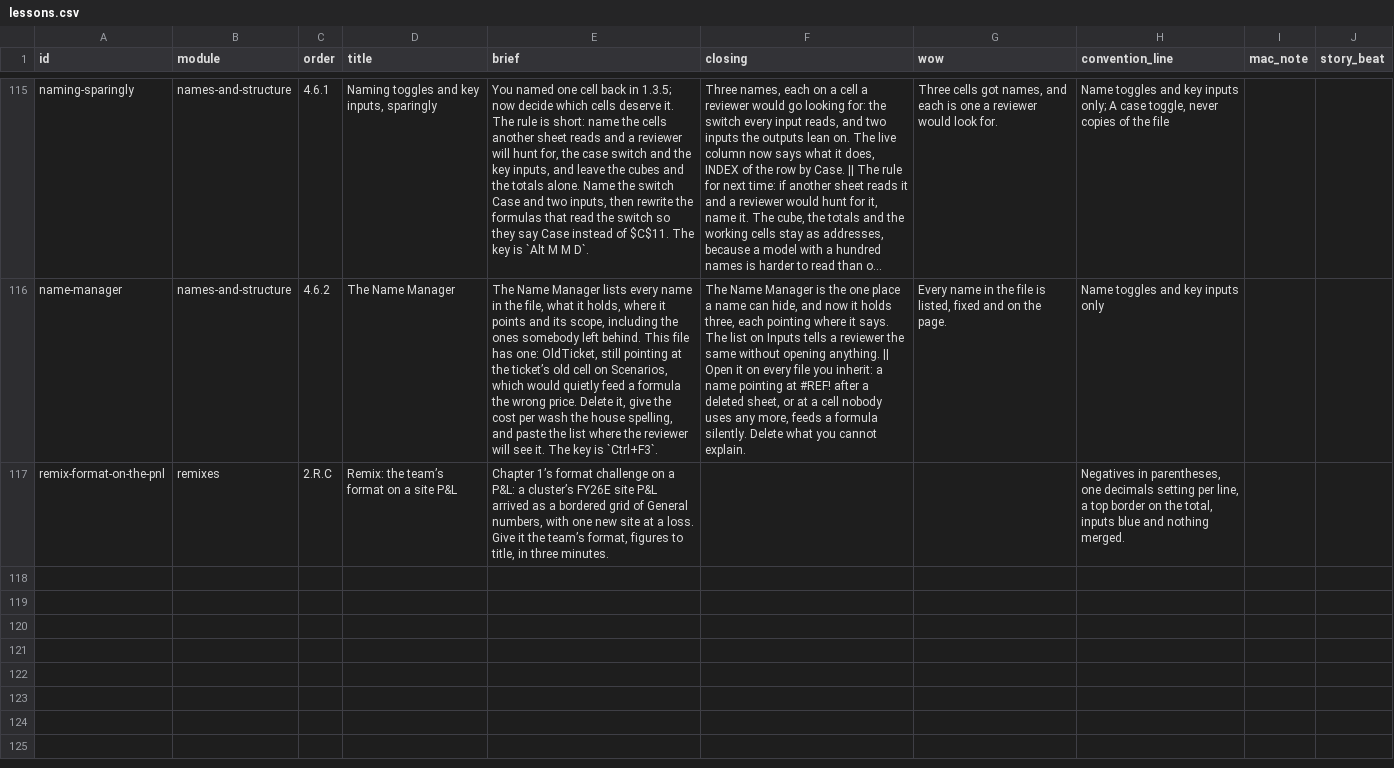
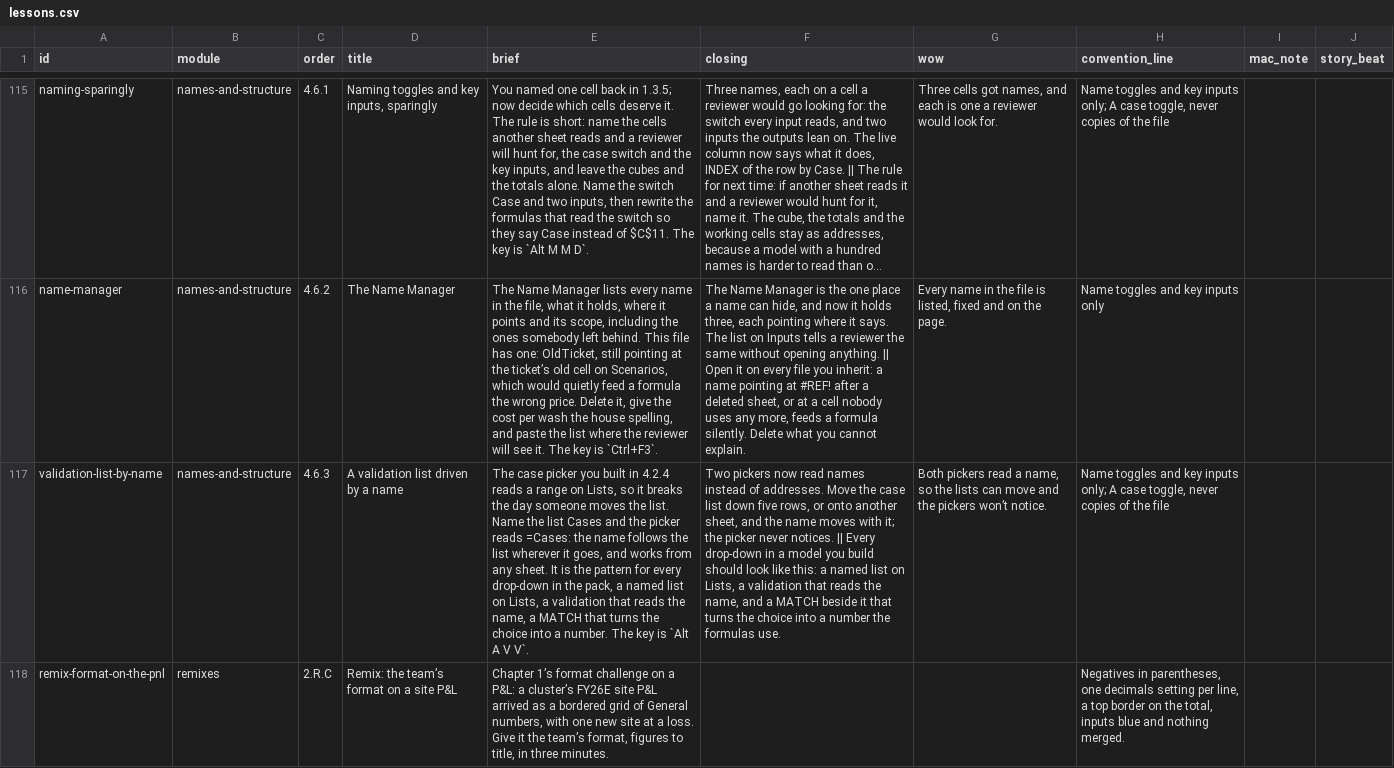
Before and after one commit to rathunter69/Hotkey.gg, a CSV file: app2/content/copy/lessons.csv, drawn as a sheet; only a part is shown, gaps mark what is left out; long unchanged cells end in …; the diff names each change by its address in the sheet, - before the commit and + after, or states it on an @@ line.

```diff
--- a/app2/content/copy/lessons.csv
+++ b/app2/content/copy/lessons.csv
+row 117: validation-list-by-name | names-and-structure | 4.6.3 | A validation list driven by a name | The case picker you built in 4.2.4 reads a range on Lists, so it breaks the day someone moves the list. Name the list Cases and the picker reads =Cases: the name follows the list wherever it goes, and works from any sheet. It is the pattern for every drop-down in the pack, a named list on Lists, a validation that reads the name, a MATCH that turns the choice into a number. The key is `Alt A V V`. | Two pickers now read names instead of addresses. Move the case list down five rows, or onto another sheet, and the name moves with it; the picker never notices. || Every drop-down in a model you build should look like this: a named list on Lists, a validation that reads the name, and a MATCH beside it that turns the choice into a number the formulas use. | Both pickers read a name, so the lists can move and the pickers won’t notice. | Name toggles and key inputs only; A case toggle, never copies of the file
```
Also changed, not shown: app2/content/copy/goals.csv, 7 other files.
